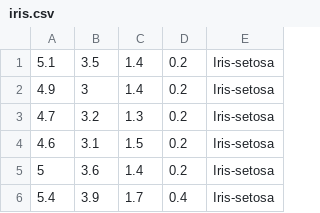
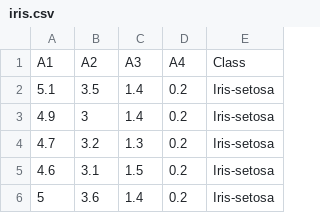
Before and after one commit to MichaKh/Multi_Class_Binary_Classification_Using_DOAO_Classifier, a CSV file: ExampleDatasets/iris.csv, drawn as a sheet; only a part is shown; the shorter side is filled out with more unchanged rows.

```diff
--- a/ExampleDatasets/iris.csv
+++ b/ExampleDatasets/iris.csv
@@ -1 +1,2 @@
+A1,A2,A3,A4,Class
 5.1,3.5,1.4,0.2,Iris-setosa
```
Also changed, not shown: 3 other files.
